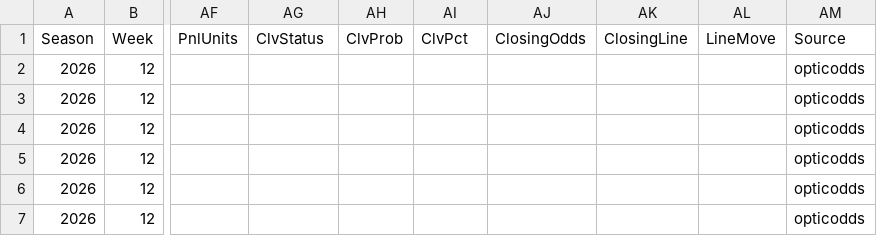
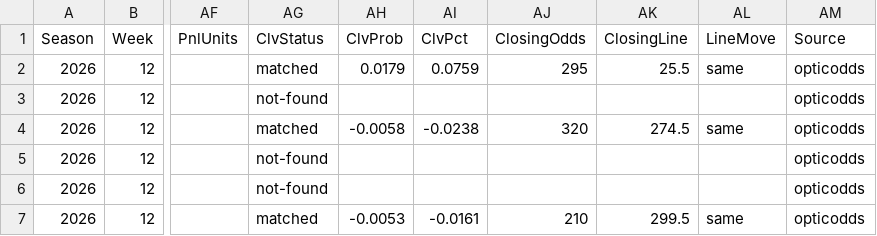
Before and after one commit to pmammino/NFLProjectionsCheck, a CSV file: data/bets/firehose/2026/week-12.csv, drawn as a sheet; only a part is shown, gaps mark what is left out; the diff names each change by its address in the sheet, - before the commit and + after, or states it on an @@ line.

```diff
--- a/data/bets/firehose/2026/week-12.csv
+++ b/data/bets/firehose/2026/week-12.csv
-AG2 (ClvStatus): (empty)
+AG2 (ClvStatus): matched
-AH2 (ClvProb): (empty)
+AH2 (ClvProb): 0.0179
-AI2 (ClvPct): (empty)
+AI2 (ClvPct): 0.0759
-AJ2 (ClosingOdds): (empty)
+AJ2 (ClosingOdds): 295
-AK2 (ClosingLine): (empty)
+AK2 (ClosingLine): 25.5
-AL2 (LineMove): (empty)
+AL2 (LineMove): same
-AG3 (ClvStatus): (empty)
+AG3 (ClvStatus): not-found
-AG4 (ClvStatus): (empty)
+AG4 (ClvStatus): matched
-AH4 (ClvProb): (empty)
+AH4 (ClvProb): -0.0058
-AI4 (ClvPct): (empty)
+AI4 (ClvPct): -0.0238
-AJ4 (ClosingOdds): (empty)
+AJ4 (ClosingOdds): 320
-AK4 (ClosingLine): (empty)
+AK4 (ClosingLine): 274.5
-AL4 (LineMove): (empty)
+AL4 (LineMove): same
-AG5:AG6 (ClvStatus): (empty)
+AG5:AG6 (ClvStatus): not-found
-AG7 (ClvStatus): (empty)
+AG7 (ClvStatus): matched
-AH7 (ClvProb): (empty)
+AH7 (ClvProb): -0.0053
-AI7 (ClvPct): (empty)
+AI7 (ClvPct): -0.0161
-AJ7 (ClosingOdds): (empty)
+AJ7 (ClosingOdds): 210
-AK7 (ClosingLine): (empty)
+AK7 (ClosingLine): 299.5
-AL7 (LineMove): (empty)
+AL7 (LineMove): same
```
Also changed, not shown: data/bets/budget/2026/week-12.csv, data/bets/disciplined/2026/week-12.csv, 3 other files.
